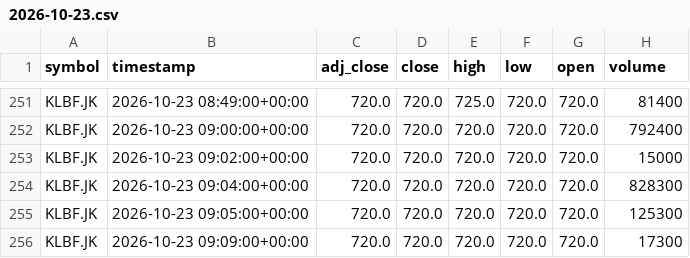
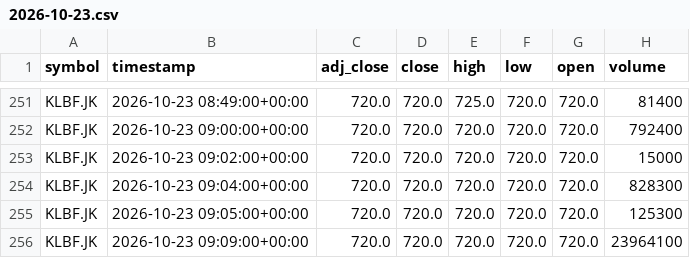
Before and after one commit to darwix/ihsg-price, a CSV file: data/minutes/KLBF.JK/2026-10-23.csv, drawn as a sheet; only a part is shown, gaps mark what is left out.

```diff
--- a/data/minutes/KLBF.JK/2026-10-23.csv
+++ b/data/minutes/KLBF.JK/2026-10-23.csv
@@ -255,2 +255,2 @@ KLBF.JK,2026-10-23 09:04:00+00:00,720.0,720.0,720.0,720.0,720.0,828300
 KLBF.JK,2026-10-23 09:05:00+00:00,720.0,720.0,720.0,720.0,720.0,125300
-KLBF.JK,2026-10-23 09:09:00+00:00,720.0,720.0,720.0,720.0,720.0,17300
+KLBF.JK,2026-10-23 09:09:00+00:00,720.0,720.0,720.0,720.0,720.0,23964100
```
Also changed, not shown: data/minutes/BBCA.JK/2026-10-23.csv, 8 other files.
